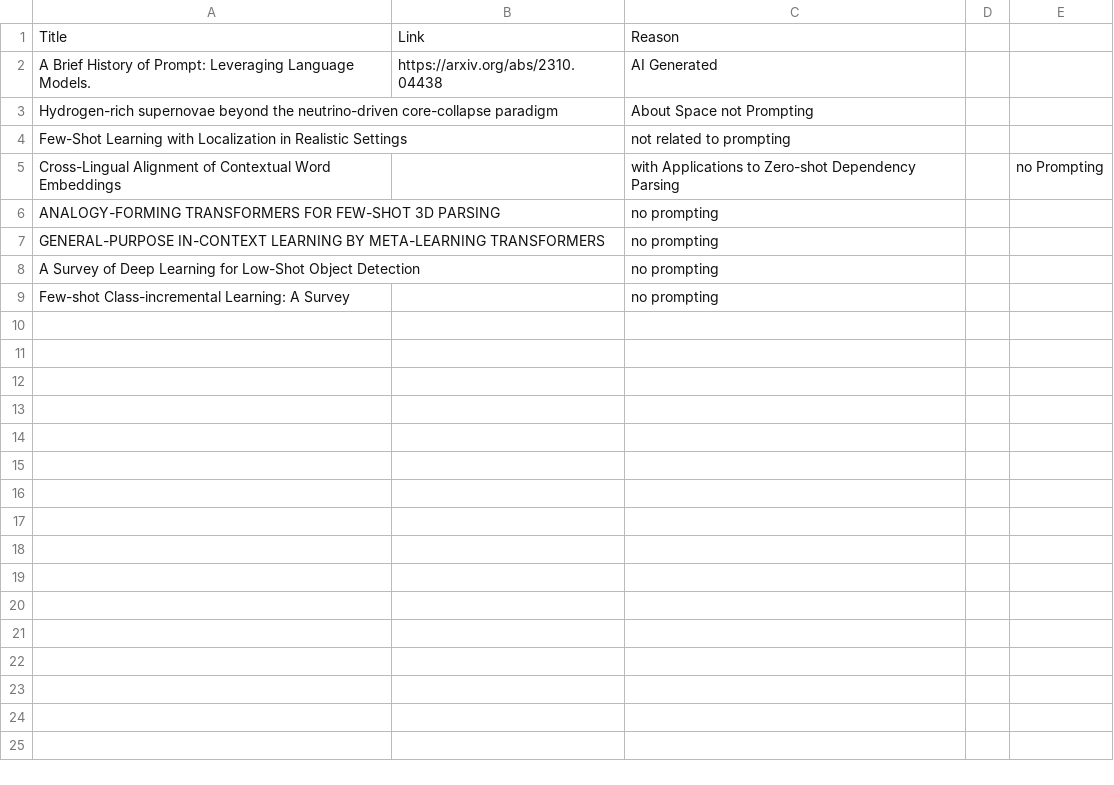
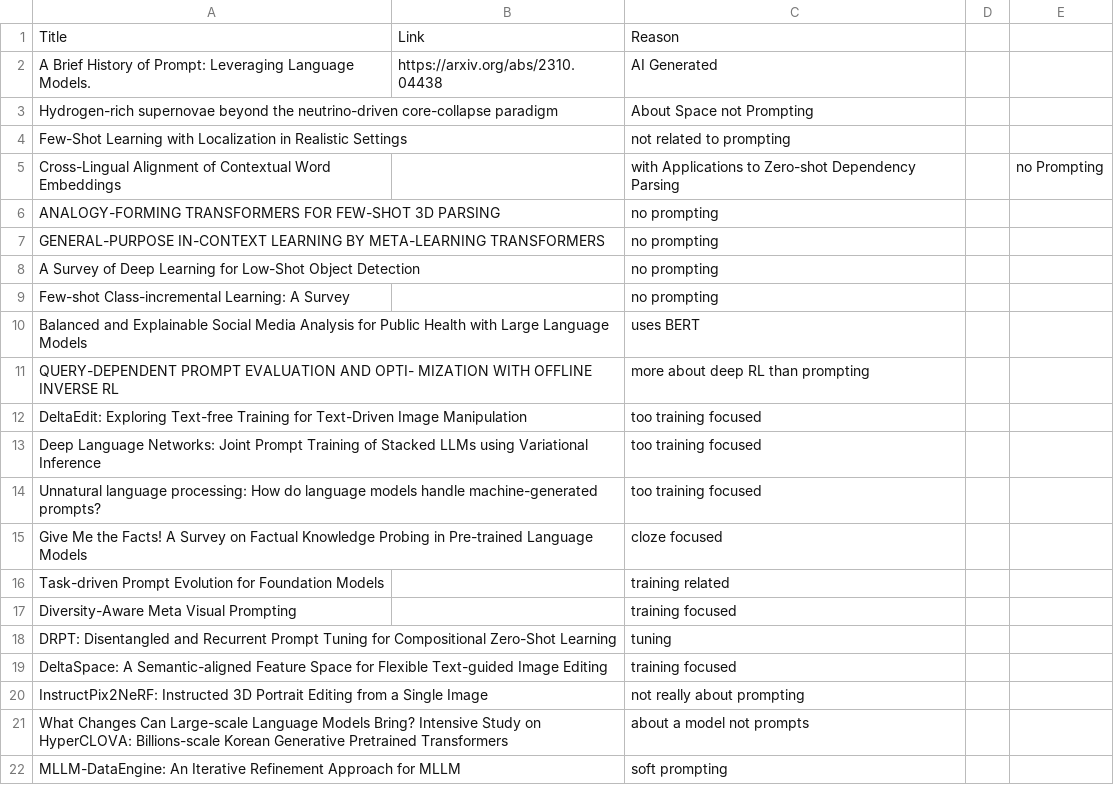
Before and after one commit to trigaten/The_Prompt_Report, a CSV file: data/blacklist.csv, drawn as a sheet.

Commit message:
feat: add to blacklist from first 100

```diff
--- a/data/blacklist.csv
+++ b/data/blacklist.csv
@@ -9 +9,14 @@ A Survey of Deep Learning for Low-Shot Object Detection,, no prompting
 Few-shot Class-incremental Learning: A Survey,, no prompting
+Balanced and Explainable Social Media Analysis for Public Health with  Large Language Models,,uses BERT
+QUERY-DEPENDENT PROMPT EVALUATION AND OPTI- MIZATION WITH OFFLINE INVERSE RL,,more about deep RL than prompting
+DeltaEdit: Exploring Text-free Training for Text-Driven Image  Manipulation,,too training focused
+Deep Language Networks: Joint Prompt Training of Stacked LLMs using  Variational Inference,, too training focused
+Unnatural language processing: How do language models handle  machine-generated prompts?,, too training focused
+Give Me the Facts! A Survey on Factual Knowledge Probing in Pre-trained  Language Models,, cloze focused
+Task-driven Prompt Evolution for Foundation Models,, training related
+Diversity-Aware Meta Visual Prompting,, training focused
+DRPT: Disentangled and Recurrent Prompt Tuning for Compositional  Zero-Shot Learning,, tuning
+DeltaSpace: A Semantic-aligned Feature Space for Flexible Text-guided  Image Editing,, training focused
+InstructPix2NeRF: Instructed 3D Portrait Editing from a Single Image,, not really about prompting
+What Changes Can Large-scale Language Models Bring? Intensive Study on  HyperCLOVA: Billions-scale Korean Generative Pretrained Transformers,, about a model not prompts
+MLLM-DataEngine: An Iterative Refinement Approach for MLLM,,soft prompting
```
